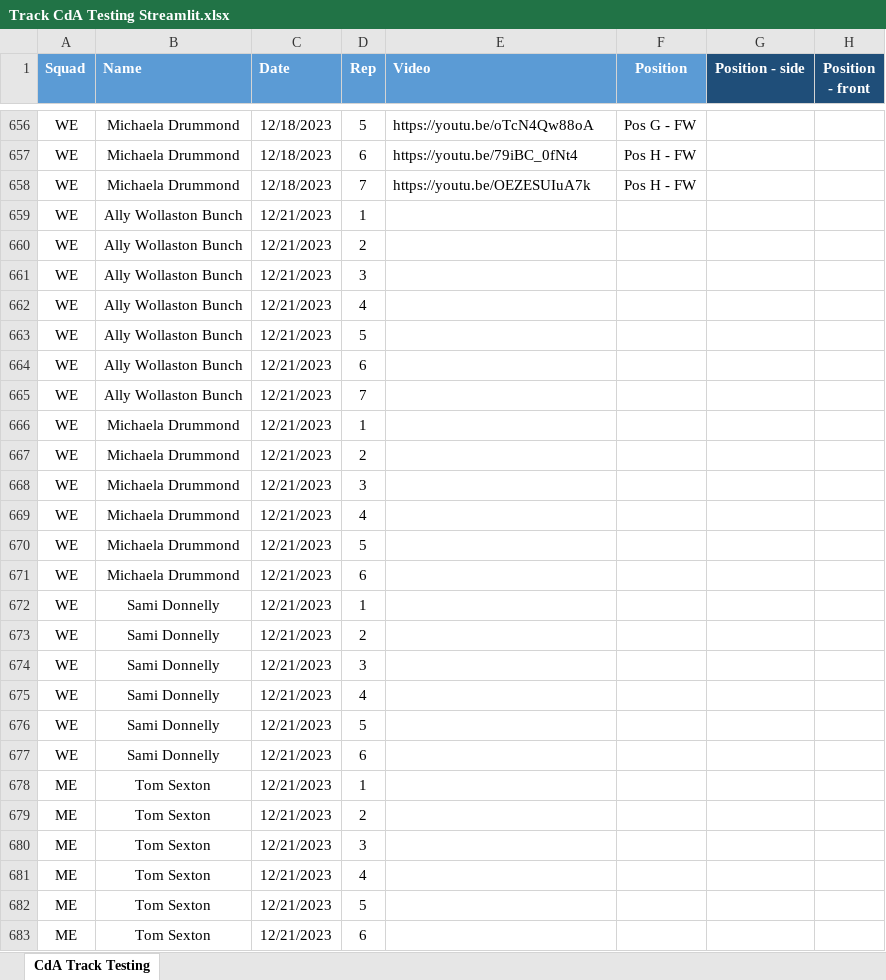
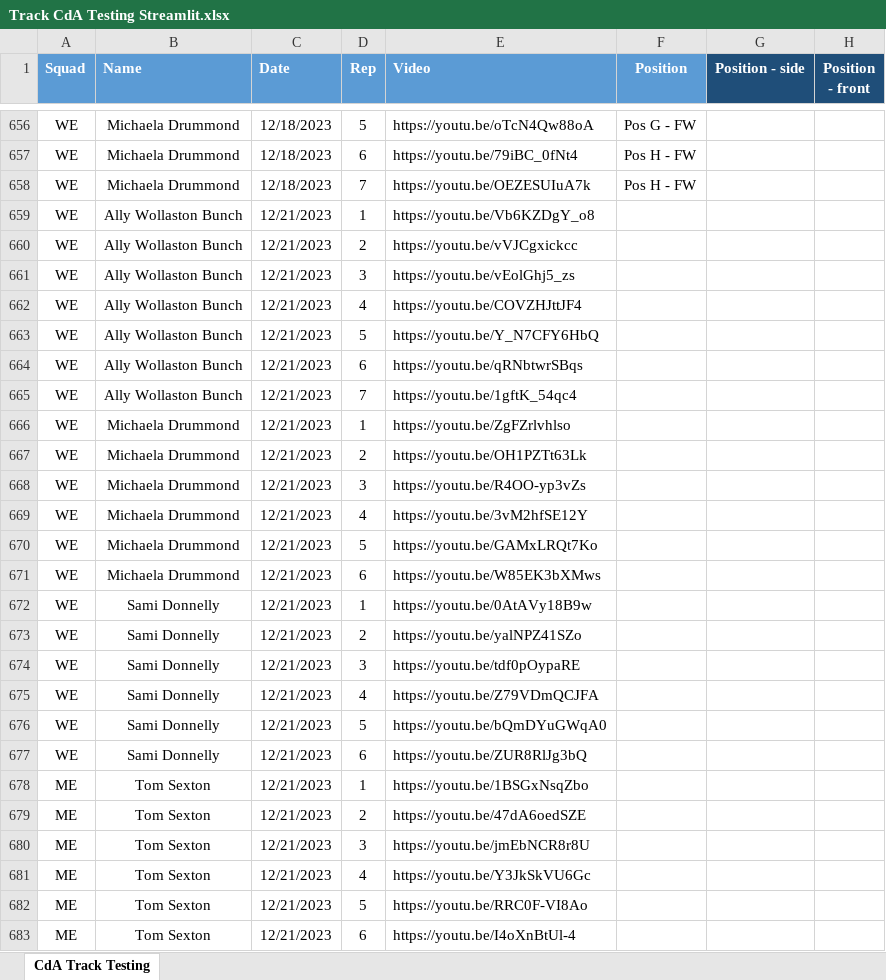
Before and after one commit to Bremz09/CNZPD, an Excel workbook: pages/CdA Testing/Track CdA Testing Streamlit.xlsx, sheet CdA Track Testing, drawn as a sheet; only a part is shown, gaps mark what is left out; values as stored, in another font and other column widths than the file's, no borders; table styles not drawn; the diff covers the shown part only; the diff names each change by its address in the sheet, - before the commit and + after, or states it on an @@ line.

```diff
--- a/pages/CdA Testing/Track CdA Testing Streamlit.xlsx (sheet CdA Track Testing)
+++ b/pages/CdA Testing/Track CdA Testing Streamlit.xlsx (sheet CdA Track Testing)
-E659 (Video): (empty)
+E659 (Video): https://youtu.be/Vb6KZDgY_o8
-E660 (Video): (empty)
+E660 (Video): https://youtu.be/vVJCgxickcc
-E661 (Video): (empty)
+E661 (Video): https://youtu.be/vEolGhj5_zs
-E662 (Video): (empty)
+E662 (Video): https://youtu.be/COVZHJttJF4
-E663 (Video): (empty)
+E663 (Video): https://youtu.be/Y_N7CFY6HbQ
-E664 (Video): (empty)
+E664 (Video): https://youtu.be/qRNbtwrSBqs
-E665 (Video): (empty)
+E665 (Video): https://youtu.be/1gftK_54qc4
-E666 (Video): (empty)
+E666 (Video): https://youtu.be/ZgFZrlvhlso
-E667 (Video): (empty)
+E667 (Video): https://youtu.be/OH1PZTt63Lk
-E668 (Video): (empty)
+E668 (Video): https://youtu.be/R4OO-yp3vZs
-E669 (Video): (empty)
+E669 (Video): https://youtu.be/3vM2hfSE12Y
-E670 (Video): (empty)
+E670 (Video): https://youtu.be/GAMxLRQt7Ko
-E671 (Video): (empty)
+E671 (Video): https://youtu.be/W85EK3bXMws
-E672 (Video): (empty)
+E672 (Video): https://youtu.be/0AtAVy18B9w
-E673 (Video): (empty)
+E673 (Video): https://youtu.be/yalNPZ41SZo
-E674 (Video): (empty)
+E674 (Video): https://youtu.be/tdf0pOypaRE
-E675 (Video): (empty)
+E675 (Video): https://youtu.be/Z79VDmQCJFA
-E676 (Video): (empty)
+E676 (Video): https://youtu.be/bQmDYuGWqA0
-E677 (Video): (empty)
+E677 (Video): https://youtu.be/ZUR8RlJg3bQ
-E678 (Video): (empty)
+E678 (Video): https://youtu.be/1BSGxNsqZbo
-E679 (Video): (empty)
+E679 (Video): https://youtu.be/47dA6oedSZE
-E680 (Video): (empty)
+E680 (Video): https://youtu.be/jmEbNCR8r8U
-E681 (Video): (empty)
+E681 (Video): https://youtu.be/Y3JkSkVU6Gc
-E682 (Video): (empty)
+E682 (Video): https://youtu.be/RRC0F-VI8Ao
-E683 (Video): (empty)
+E683 (Video): https://youtu.be/I4oXnBtUl-4
```
Also changed, not shown: 27 edited cells elsewhere in this sheet, 3 other files.
